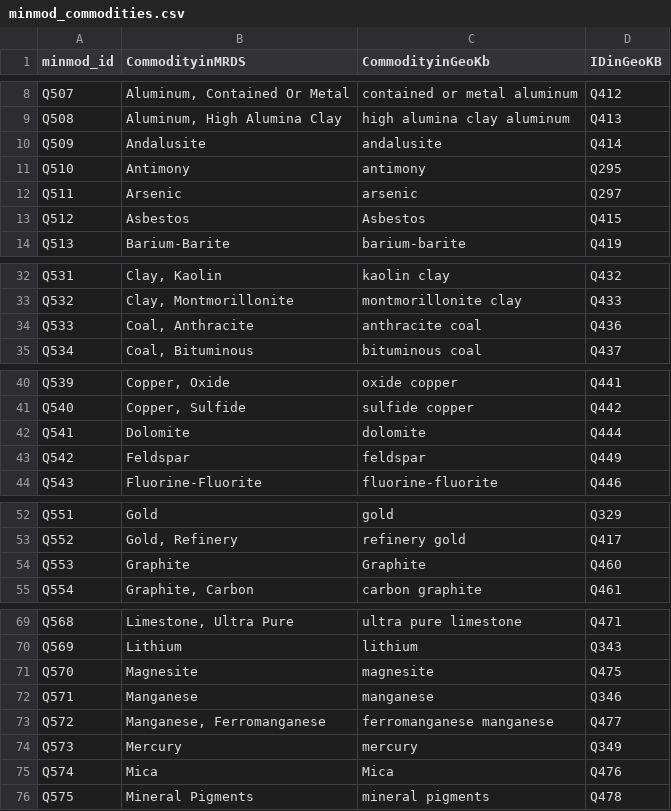
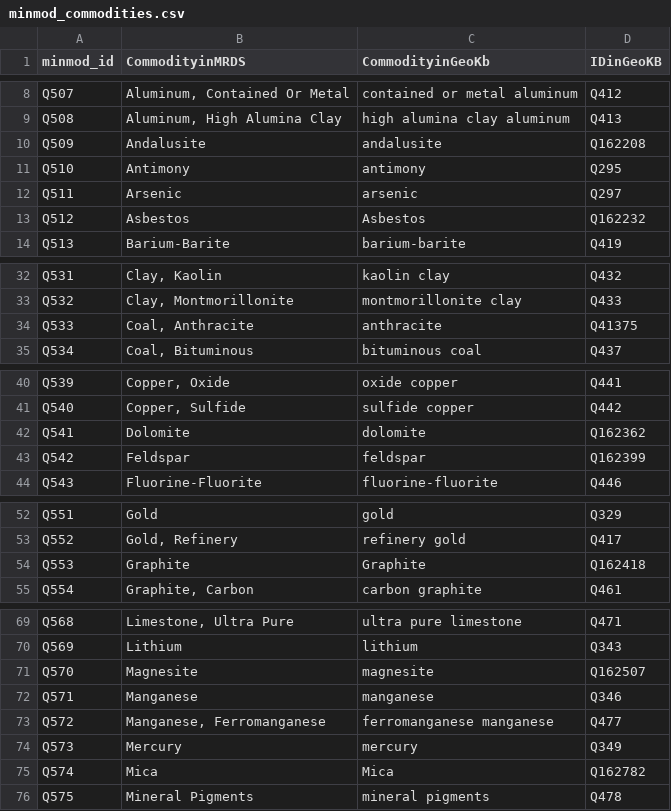
Before and after one commit to binh-vu/ta2-minmod-data, a CSV file: data/entities/commodities/minmod_commodities.csv, drawn as a sheet; only a part is shown, gaps mark what is left out; the diff covers the shown part only.

Commit message:
update geoKB Q values & remove redundant files (#118)
* moved previous data to archive

* extended commodities list as possible based on Simon's recommendation

* updated commodities list to reflect GeoKB as possible

* removed duplicates

* remove duplicate limestone (Q627)

* update Q values of geoKB entities & remove redundant ttl

---------

Co-authored-by: YOO-uN-ee <jiyoonp0228@gmail.com>

```diff
--- a/data/entities/commodities/minmod_commodities.csv
+++ b/data/entities/commodities/minmod_commodities.csv
@@ -9,6 +9,6 @@ Q507,"Aluminum, Contained Or Metal",contained or metal aluminum,Q412
 Q508,"Aluminum, High Alumina Clay",high alumina clay aluminum,Q413
-Q509,Andalusite,andalusite,Q414
+Q509,Andalusite,andalusite,Q162208
 Q510,Antimony,antimony,Q295
 Q511,Arsenic,arsenic,Q297
-Q512,Asbestos,Asbestos,Q415
+Q512,Asbestos,Asbestos,Q162232
 Q513,Barium-Barite,barium-barite,Q419
@@ -33,3 +33,3 @@ Q531,"Clay, Kaolin",kaolin clay,Q432
 Q532,"Clay, Montmorillonite",montmorillonite clay,Q433
-Q533,"Coal, Anthracite",anthracite coal,Q436
+Q533,"Coal, Anthracite",anthracite,Q41375
 Q534,"Coal, Bituminous",bituminous coal,Q437
@@ -41,4 +41,4 @@ Q539,"Copper, Oxide",oxide copper,Q441
 Q540,"Copper, Sulfide",sulfide copper,Q442
-Q541,Dolomite,dolomite,Q444
-Q542,Feldspar,feldspar,Q449
+Q541,Dolomite,dolomite,Q162362
+Q542,Feldspar,feldspar,Q162399
 Q543,Fluorine-Fluorite,fluorine-fluorite,Q446
@@ -53,3 +53,3 @@ Q551,Gold,gold,Q329
 Q552,"Gold, Refinery",refinery gold,Q417
-Q553,Graphite,Graphite,Q460
+Q553,Graphite,Graphite,Q162418
 Q554,"Graphite, Carbon",carbon graphite,Q461
@@ -70,3 +70,3 @@ Q568,"Limestone, Ultra Pure",ultra pure limestone,Q471
 Q569,Lithium,lithium,Q343
-Q570,Magnesite,magnesite,Q475
+Q570,Magnesite,magnesite,Q162507
 Q571,Manganese,manganese,Q346
@@ -74,3 +74,3 @@ Q572,"Manganese, Ferromanganese",ferromanganese manganese,Q477
 Q573,Mercury,mercury,Q349
-Q574,Mica,Mica,Q476
+Q574,Mica,Mica,Q162782
 Q575,Mineral Pigments,mineral pigments,Q478
```
Also changed, not shown: 1 edited cell elsewhere in this file, 1 other file.
